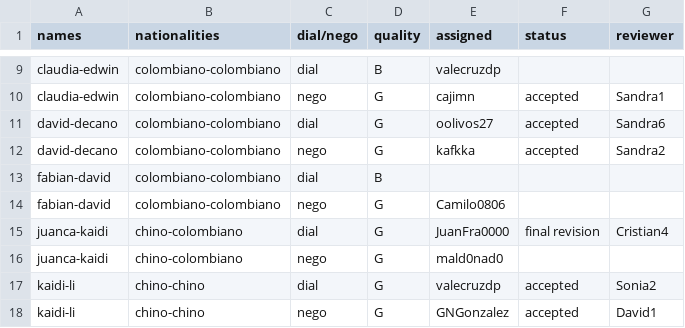
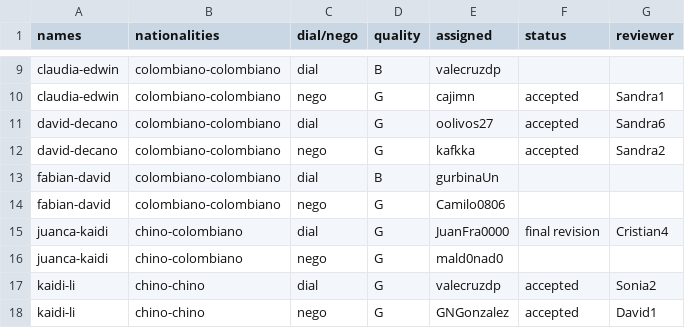
Before and after one commit to oolivos27/Allignment, a CSV file: assignments.csv, drawn as a sheet; only a part is shown, gaps mark what is left out.

Commit message:
Update assignments.csv

```diff
--- a/assignments.csv
+++ b/assignments.csv
@@ -12,3 +12,3 @@ david-decano,colombiano-colombiano,dial,G,oolivos27,accepted,Sandra6
 david-decano,colombiano-colombiano,nego,G,kafkka,accepted,Sandra2
-fabian-david,colombiano-colombiano,dial,B,,,
+fabian-david,colombiano-colombiano,dial,B,gurbinaUn,,
 fabian-david,colombiano-colombiano,nego,G,Camilo0806,,
```
